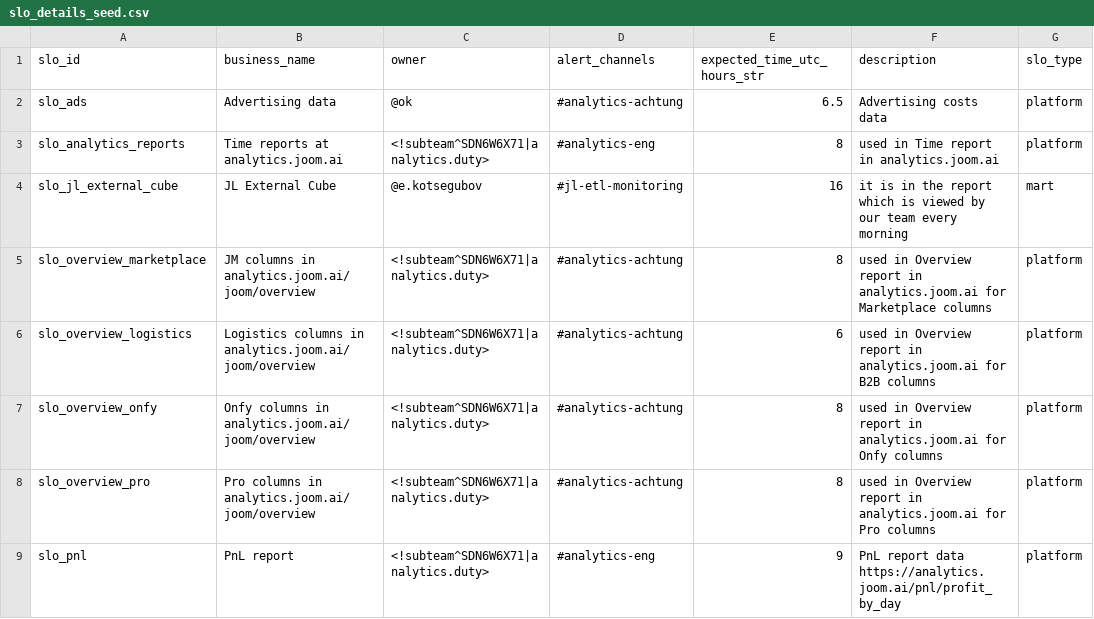
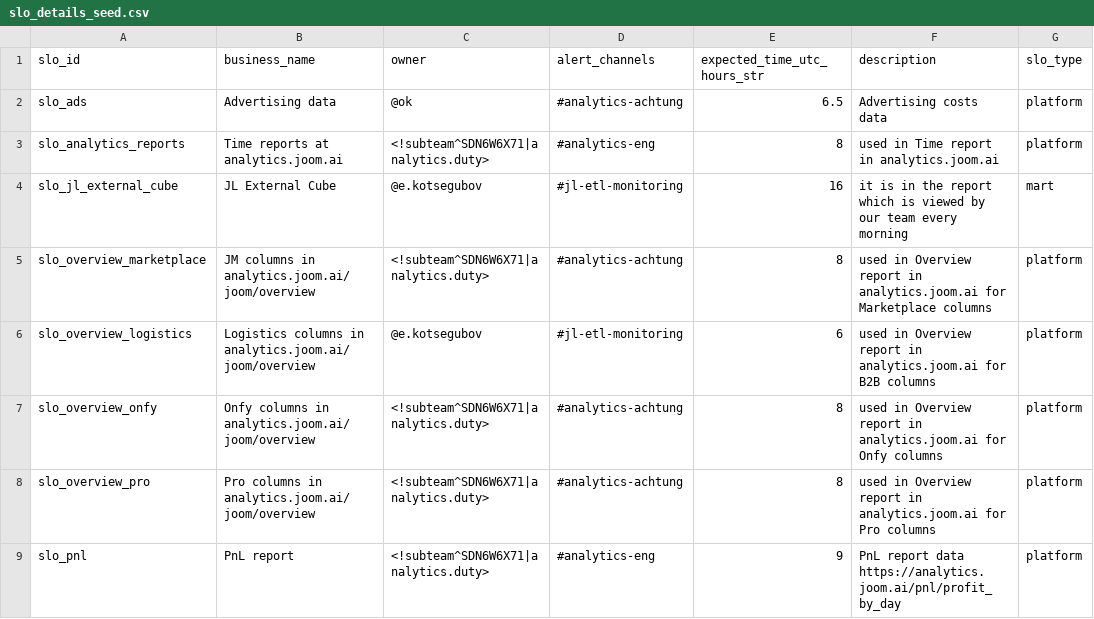
Before and after one commit to david-but-its-daweed/dbt-spark-models, a CSV file: seeds/slo_details_seed.csv, drawn as a sheet; only a part is shown; the diff names each change by its address in the sheet, - before the commit and + after, or states it on an @@ line.

Commit message:
slo_overview_logistics: route alerts to logistics channel

```diff
--- a/seeds/slo_details_seed.csv
+++ b/seeds/slo_details_seed.csv
-C6 (owner): <!subteam^SDN6W6X71|analytics.duty>
+C6 (owner): @e.kotsegubov
-D6 (alert_channels): #analytics-achtung
+D6 (alert_channels): #jl-etl-monitoring
```
